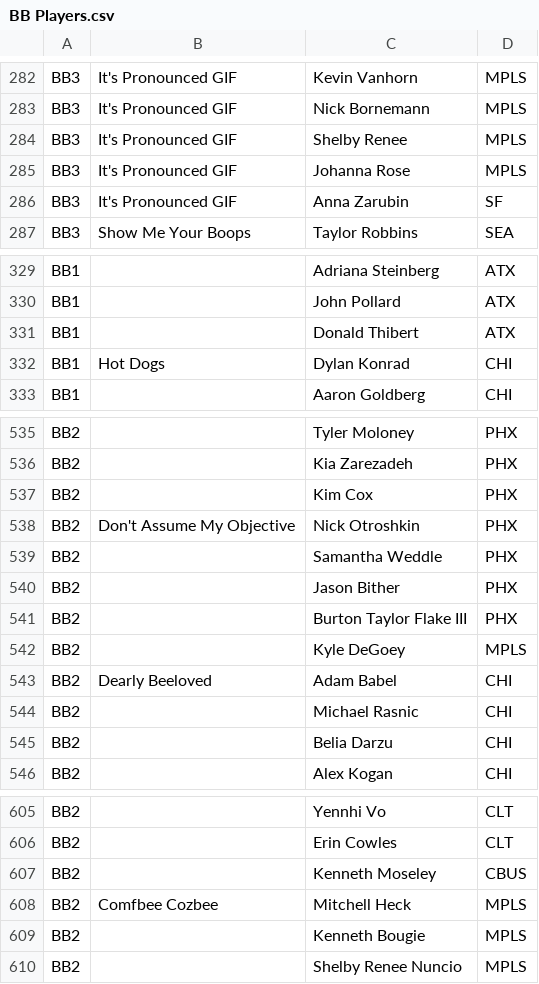
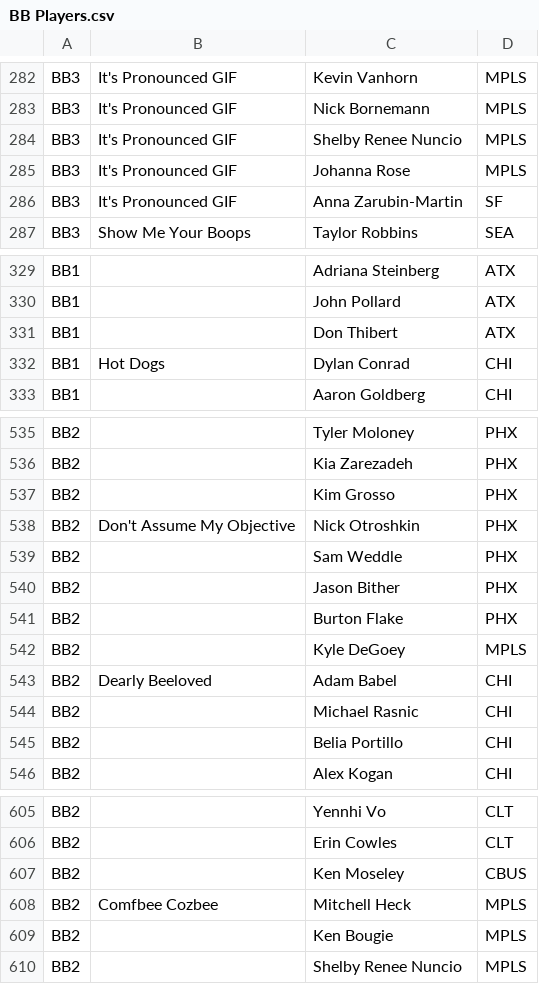
Before and after one commit to dshupp/KQTrueSkill, a CSV file: KQTrueSkill/datasets/BB Players.csv, drawn as a sheet; only a part is shown, gaps mark what is left out; the diff covers the shown part only.

```diff
--- a/KQTrueSkill/datasets/BB Players.csv
+++ b/KQTrueSkill/datasets/BB Players.csv
@@ -283,5 +283,5 @@ BB3,It's Pronounced GIF,Kevin Vanhorn,MPLS
 BB3,It's Pronounced GIF,Nick Bornemann,MPLS
-BB3,It's Pronounced GIF,Shelby Renee,MPLS
+BB3,It's Pronounced GIF,Shelby Renee Nuncio,MPLS
 BB3,It's Pronounced GIF,Johanna Rose,MPLS
-BB3,It's Pronounced GIF,Anna Zarubin,SF
+BB3,It's Pronounced GIF,Anna Zarubin-Martin,SF
 BB3,Show Me Your Boops,Taylor Robbins,SEA
@@ -330,4 +330,4 @@ BB1,,Adriana Steinberg,ATX
 BB1,,John Pollard,ATX
-BB1,,Donald Thibert,ATX
-BB1,Hot Dogs,Dylan Konrad,CHI
+BB1,,Don Thibert,ATX
+BB1,Hot Dogs,Dylan Conrad,CHI
 BB1,,Aaron Goldberg,CHI
@@ -536,7 +536,7 @@ BB2,,Tyler Moloney,PHX
 BB2,,Kia Zarezadeh,PHX
-BB2,,Kim Cox,PHX
+BB2,,Kim Grosso,PHX
 BB2,Don't Assume My Objective,Nick Otroshkin,PHX
-BB2,,Samantha Weddle,PHX
+BB2,,Sam Weddle,PHX
 BB2,,Jason Bither,PHX
-BB2,,Burton Taylor Flake III,PHX
+BB2,,Burton Flake,PHX
 BB2,,Kyle DeGoey,MPLS
@@ -544,3 +544,3 @@ BB2,Dearly Beeloved,Adam Babel,CHI
 BB2,,Michael Rasnic,CHI
-BB2,,Belia Darzu,CHI
+BB2,,Belia Portillo,CHI
 BB2,,Alex Kogan,CHI
@@ -606,5 +606,5 @@ BB2,,Yennhi Vo,CLT
 BB2,,Erin Cowles,CLT
-BB2,,Kenneth Moseley,CBUS
+BB2,,Ken Moseley,CBUS
 BB2,Comfbee Cozbee,Mitchell Heck,MPLS
-BB2,,Kenneth Bougie,MPLS
+BB2,,Ken Bougie,MPLS
 BB2,,Shelby Renee Nuncio,MPLS
```
Also changed, not shown: 20 edited cells elsewhere in this file, KQTrueSkill/datasets/2019 Players.csv, KQTrueSkill/datasets/CC Players.csv, 5 other files.
